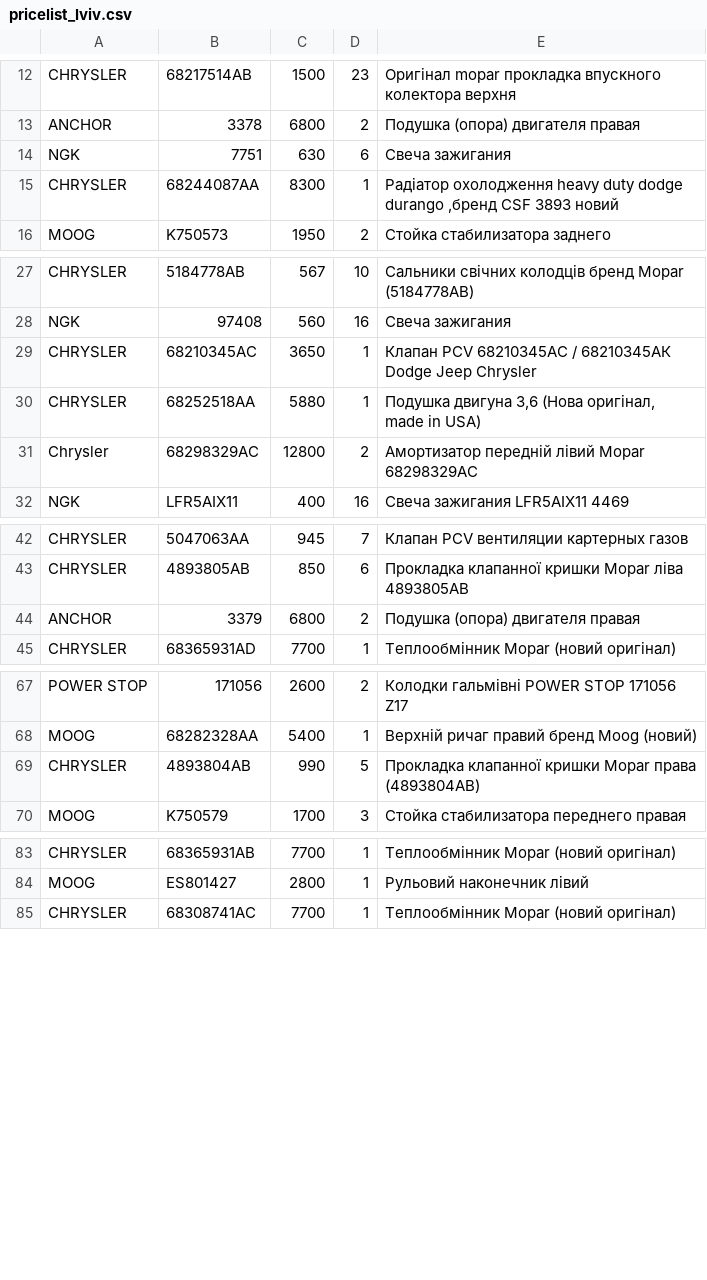
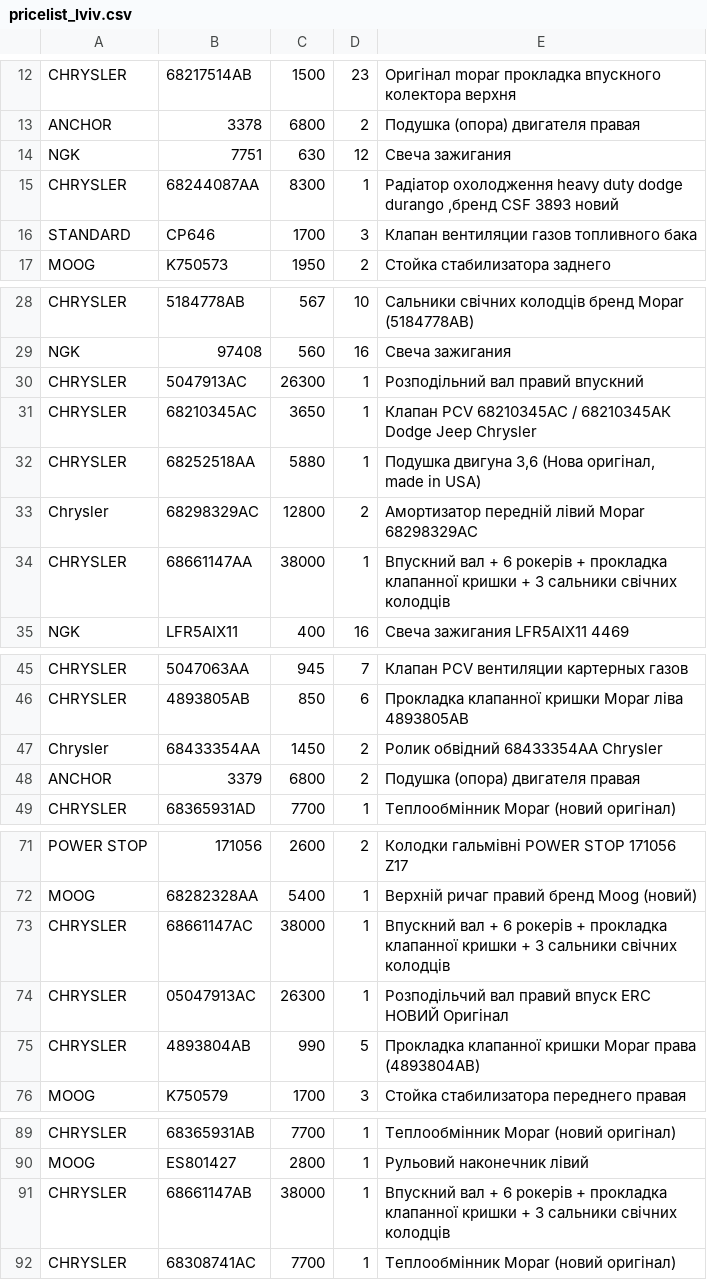
Before and after one commit to xvalikan/avtopro-pricelist, a CSV file: pricelist_lviv.csv, drawn as a sheet; only a part is shown, gaps mark what is left out; the diff covers the shown part only.

```diff
--- a/pricelist_lviv.csv
+++ b/pricelist_lviv.csv
@@ -13,4 +13,5 @@ CHRYSLER;68217514AB;1500;23;Оригінал mopar прокладка впуск
 ANCHOR;3378;6800;2;Подушка (опора) двигателя правая
-NGK;7751;630;6;Свеча зажигания
+NGK;7751;630;12;Свеча зажигания
 CHRYSLER;68244087AA;8300;1;Радіатор охолодження heavy duty dodge durango ,бренд CSF 3893 новий
+STANDARD;CP646;1700;3;Клапан вентиляции газов топливного бака
 MOOG;K750573;1950;2;Стойка стабилизатора заднего
@@ -28,2 +29,3 @@ CHRYSLER;5184778AB;567;10;Cальники свічних колодців бре
 NGK;97408;560;16;Свеча зажигания
+CHRYSLER;5047913AC;26300;1;Розподiльний вал правий впускний
 CHRYSLER;68210345AC;3650;1;Клапан PCV 68210345AC / 68210345АК Dodge Jeep Chrysler
@@ -31,2 +33,3 @@ CHRYSLER;68252518AA;5880;1;Подушка двигуна 3,6 (Нова ориг
 Chrysler;68298329AC;12800;2;Амортизатор передній лівий Mopar 68298329AC
+CHRYSLER;68661147AA;38000;1;Впускний вал + 6 рокерів + прокладка клапанної кришки + 3 сальники свічних колодців
 NGK;LFR5AIX11;400;16;Свеча зажигания LFR5AIX11 4469
@@ -43,2 +46,3 @@ CHRYSLER;5047063AA;945;7;Клапан PCV вентиляции картерны
 CHRYSLER;4893805AB;850;6;Прокладка клапанної кришки Mopar ліва 4893805AB
+Chrysler;68433354AA;1450;2;Ролик обвідний 68433354AA Chrysler
 ANCHOR;3379;6800;2;Подушка (опора) двигателя правая
@@ -68,2 +72,4 @@ POWER STOP;171056;2600;2;Колодки гальмівні POWER STOP 171056 Z17
 MOOG;68282328AA;5400;1;Верхній ричаг правий бренд Moog (новий)
+CHRYSLER;68661147AC;38000;1;Впускний вал + 6 рокерів + прокладка клапанної кришки + 3 сальники свічних колодців
+CHRYSLER;05047913AC;26300;1;Розподільчий вал правий впуск ERC НОВИЙ Оригінал
 CHRYSLER;4893804AB;990;5;Прокладка клапанної кришки Mopar права (4893804AB)
@@ -84,2 +90,3 @@ CHRYSLER;68365931AB;7700;1;Теплообмінник Mopar (новий ориг
 MOOG;ES801427;2800;1;Рульовий наконечник лівий
+CHRYSLER;68661147AB;38000;1;Впускний вал + 6 рокерів + прокладка клапанної кришки + 3 сальники свічних колодців
 CHRYSLER;68308741AC;7700;1;Теплообмінник Mopar (новий оригінал)
```
Also changed, not shown: 1 edited cell elsewhere in this file, pricelist.csv.
